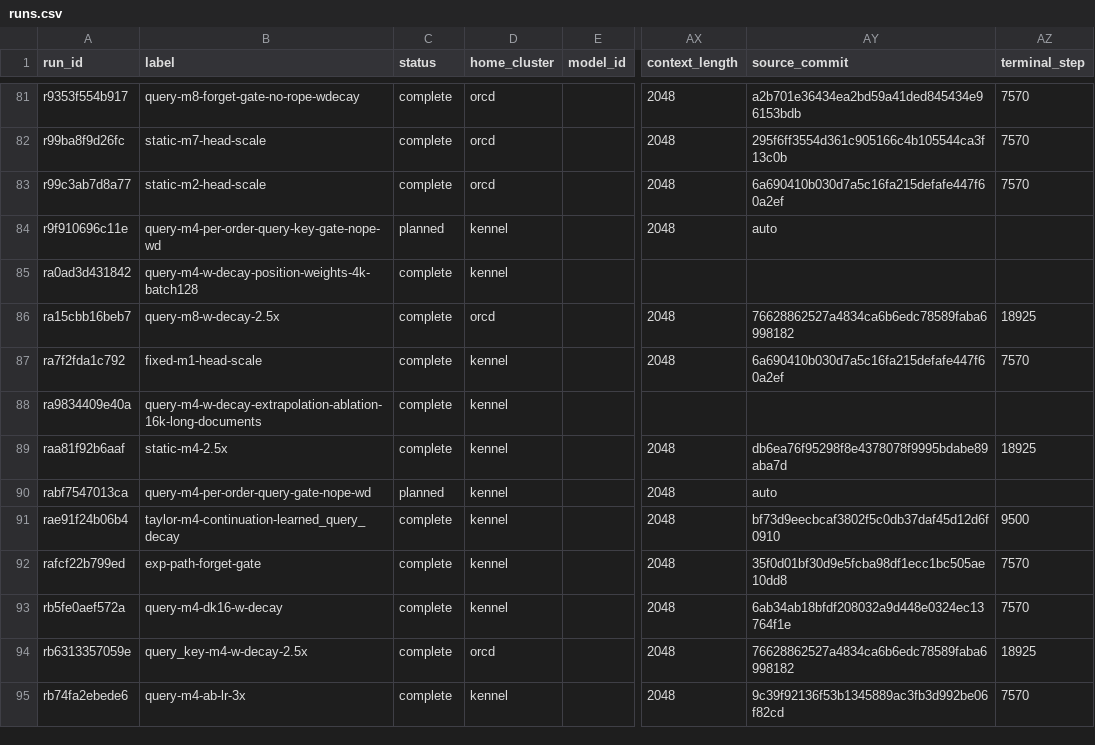
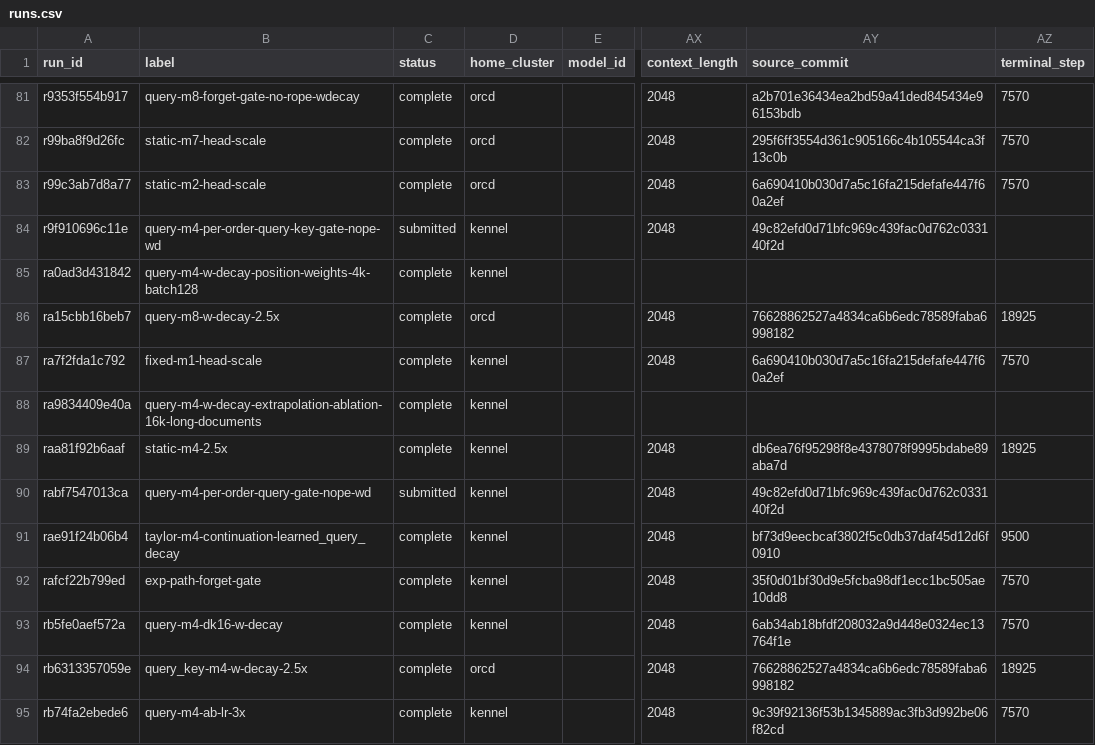
Before and after one commit to rafaelhanashiro/functional-memory, a CSV file: experiments/transformer_pp/runs.csv, drawn as a sheet; only a part is shown, gaps mark what is left out; the diff names each change by its address in the sheet, - before the commit and + after, or states it on an @@ line.

Commit message:
Record the two per-order FoX submissions

```diff
--- a/experiments/transformer_pp/runs.csv
+++ b/experiments/transformer_pp/runs.csv
-C84 (status): planned
+C84 (status): submitted
-AY84 (source_commit): auto
+AY84 (source_commit): 49c82efd0d71bfc969c439fac0d762c033140f2d
-C90 (status): planned
+C90 (status): submitted
-AY90 (source_commit): auto
+AY90 (source_commit): 49c82efd0d71bfc969c439fac0d762c033140f2d
```
Also changed, not shown: experiments/transformer_pp/results/exploratory/query_distance_decay/summary.csv, 3 other files.
